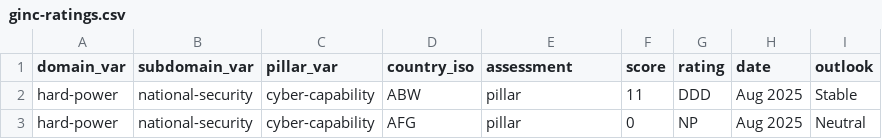
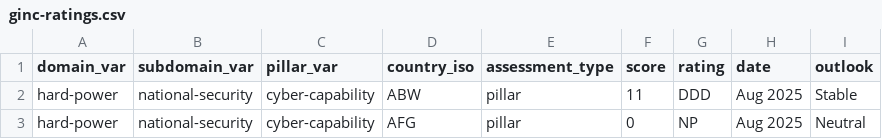
Before and after one commit to ginc-org/public-national-capability-data, a CSV file: ginc-ratings.csv, drawn as a sheet; only a part is shown.

Commit message:
update assessment_type

```diff
--- a/ginc-ratings.csv
+++ b/ginc-ratings.csv
@@ -1,2 +1,2 @@
-domain_var,subdomain_var,pillar_var,country_iso,assessment,score,rating,date,outlook
+domain_var,subdomain_var,pillar_var,country_iso,assessment_type,score,rating,date,outlook
 hard-power,national-security,cyber-capability,ABW,pillar,11,DDD,Aug 2025,Stable
```
Also changed, not shown: 1 other file.
